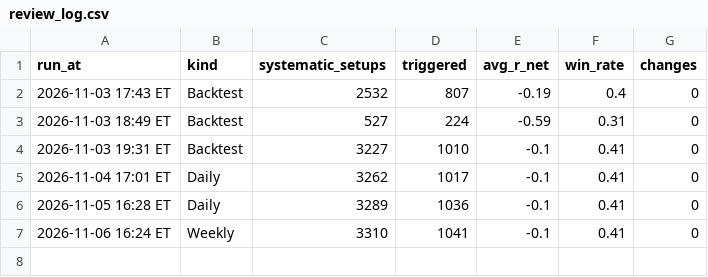
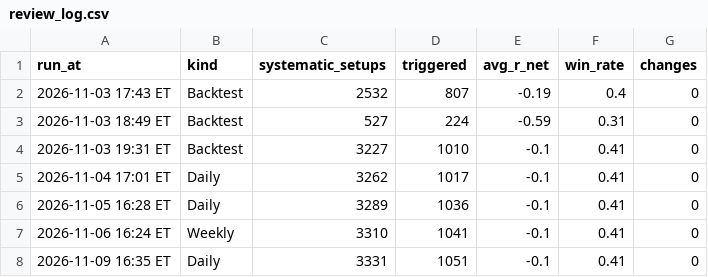
Before and after one commit to Ron1415/fvg-scanner, a CSV file: review_log.csv, drawn as a sheet.

```diff
--- a/review_log.csv
+++ b/review_log.csv
@@ -7 +7,2 @@ run_at,kind,systematic_setups,triggered,avg_r_net,win_rate,changes
 2026-11-06 16:24 ET,Weekly,3310,1041,-0.1,0.41,0
+2026-11-09 16:35 ET,Daily,3331,1051,-0.1,0.41,0
```
Also changed, not shown: 5 other files.
